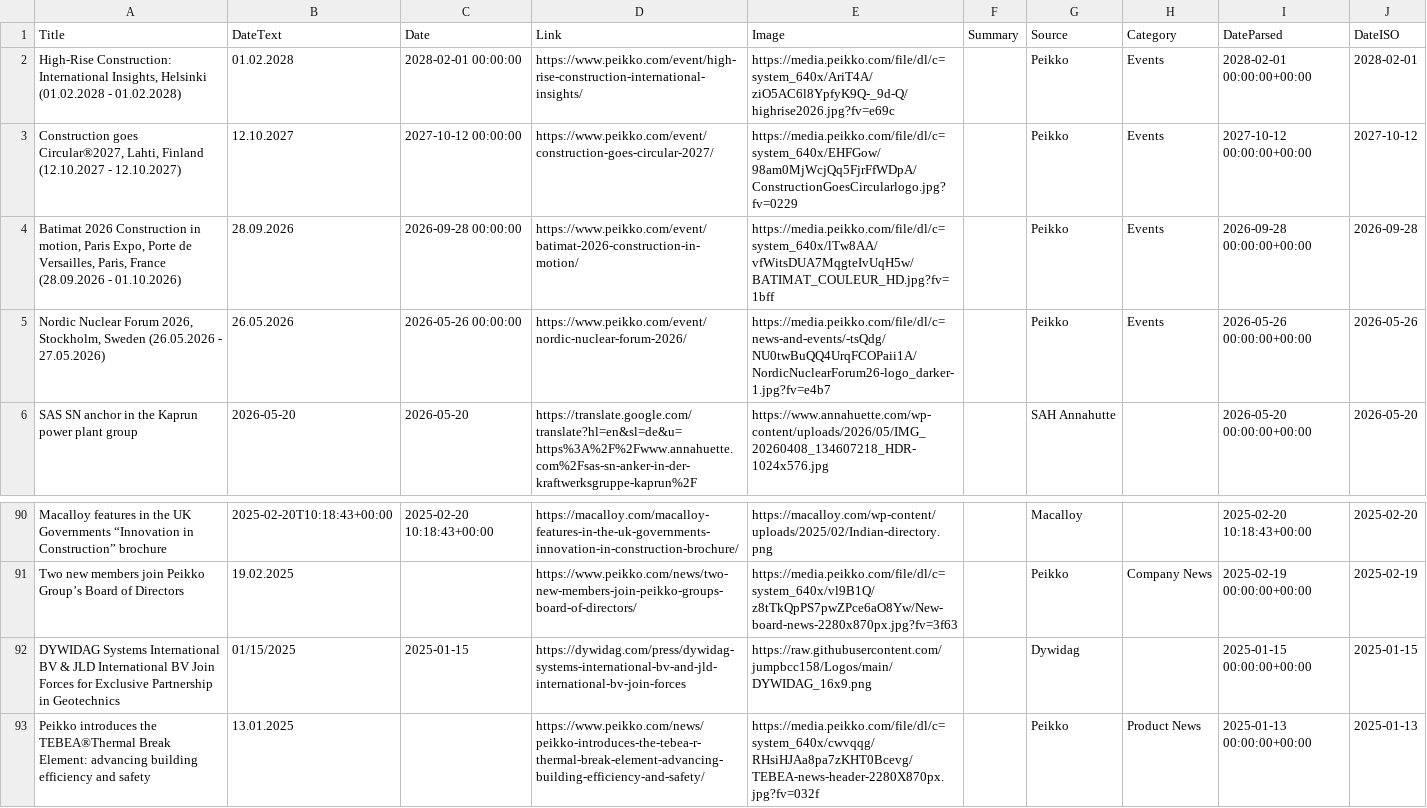
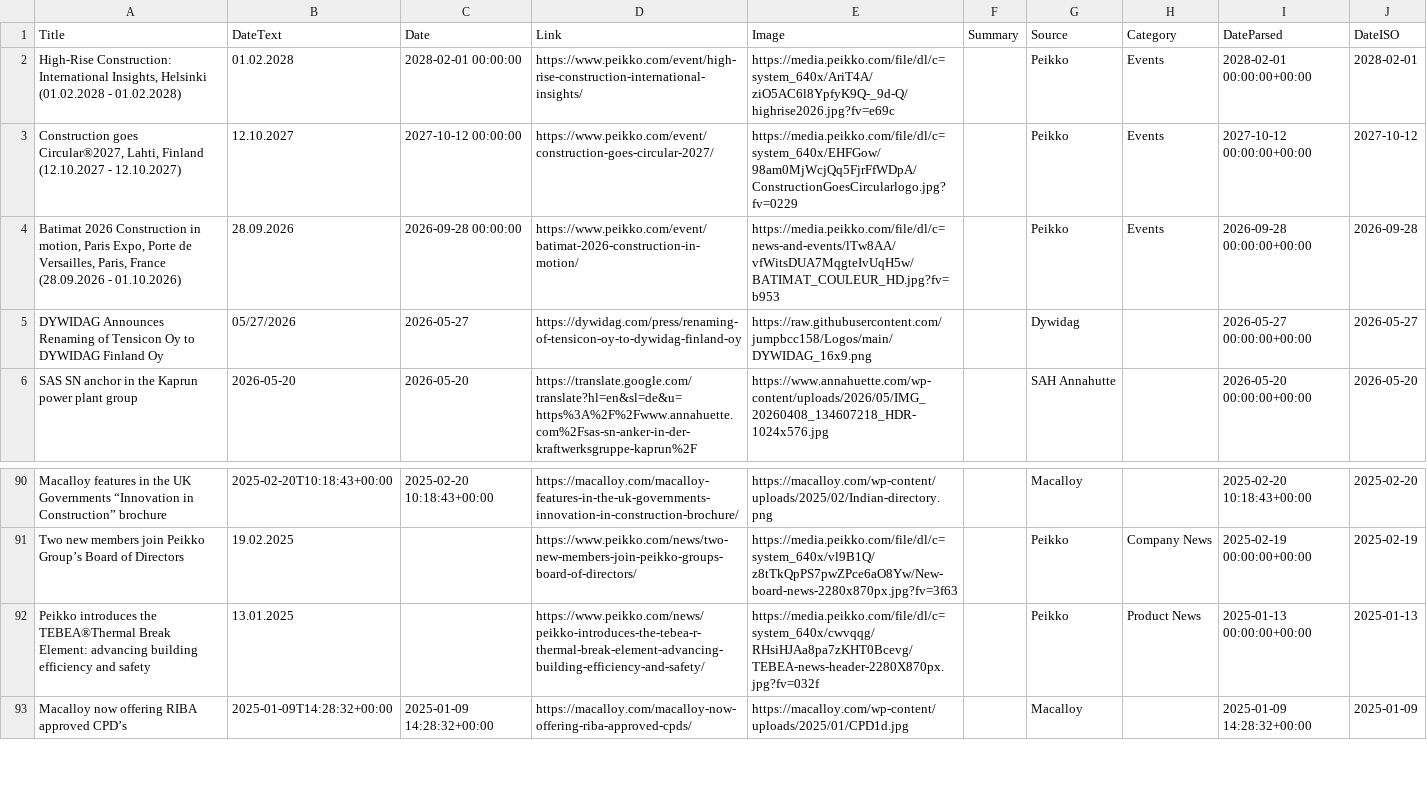
Before and after one commit to passakornDextra/competitorWatch, a CSV file: export_combined.csv, drawn as a sheet; only a part is shown, gaps mark what is left out; the shorter side is filled out with more unchanged rows.

```diff
--- a/export_combined.csv
+++ b/export_combined.csv
@@ -3,4 +3,4 @@
 "Construction goes Circular®2027, Lahti, Finland (12.10.2027 - 12.10.2027)",12.10.2027,2027-10-12 00:00:00,https://www.peikko.com/event/construction-goes-circular-2027/,https://media.peikko.com/file/dl/c=system_640x/EHFGow/98am0MjWcjQq5FjrFfWDpA/ConstructionGoesCircularlogo.jpg?fv=0229,,Peikko,Events,2027-10-12 00:00:00+00:00,2027-10-12
-"Batimat 2026 Construction in motion, Paris Expo, Porte de Versailles, Paris, France (28.09.2026 - 01.10.2026)",28.09.2026,2026-09-28 00:00:00,https://www.peikko.com/event/batimat-2026-construction-in-motion/,https://media.peikko.com/file/dl/c=system_640x/lTw8AA/vfWitsDUA7MqgteIvUqH5w/BATIMAT_COULEUR_HD.jpg?fv=1bff,,Peikko,Events,2026-09-28 00:00:00+00:00,2026-09-28
-"Nordic Nuclear Forum 2026, Stockholm, Sweden (26.05.2026 - 27.05.2026)",26.05.2026,2026-05-26 00:00:00,https://www.peikko.com/event/nordic-nuclear-forum-2026/,https://media.peikko.com/file/dl/c=news-and-events/-tsQdg/NU0twBuQQ4UrqFCOPaii1A/NordicNuclearForum26-logo_darker-1.jpg?fv=e4b7,,Peikko,Events,2026-05-26 00:00:00+00:00,2026-05-26
+"Batimat 2026 Construction in motion, Paris Expo, Porte de Versailles, Paris, France (28.09.2026 - 01.10.2026)",28.09.2026,2026-09-28 00:00:00,https://www.peikko.com/event/batimat-2026-construction-in-motion/,https://media.peikko.com/file/dl/c=news-and-events/lTw8AA/vfWitsDUA7MqgteIvUqH5w/BATIMAT_COULEUR_HD.jpg?fv=b953,,Peikko,Events,2026-09-28 00:00:00+00:00,2026-09-28
+DYWIDAG Announces Renaming of Tensicon Oy to DYWIDAG Finland Oy,05/27/2026,2026-05-27,https://dywidag.com/press/renaming-of-tensicon-oy-to-dywidag-finland-oy,https://raw.githubusercontent.com/jumpbcc158/Logos/main/DYWIDAG_16x9.png,,Dywidag,,2026-05-27 00:00:00+00:00,2026-05-27
 SAS SN anchor in the Kaprun power plant group,2026-05-20,2026-05-20,https://translate.google.com/translate?hl=en&sl=de&u=https%3A%2F%2Fwww.annahuette.com%2Fsas-sn-anker-in-der-kraftwerksgruppe-kaprun%2F,https://www.annahuette.com/wp-content/uploads/2026/05/IMG_20260408_134607218_HDR-1024x576.jpg,,SAH Annahutte,,2026-05-20 00:00:00+00:00,2026-05-20
@@ -91,3 +91,2 @@ Macalloy features in the UK Governments “Innovation in Construction” brochur
 Two new members join Peikko Group’s Board of Directors,19.02.2025,,https://www.peikko.com/news/two-new-members-join-peikko-groups-board-of-directors/,https://media.peikko.com/file/dl/c=system_640x/vl9B1Q/z8tTkQpPS7pwZPce6aO8Yw/New-board-news-2280x870px.jpg?fv=3f63,,Peikko,Company News,2025-02-19 00:00:00+00:00,2025-02-19
-DYWIDAG Systems International BV & JLD International BV Join Forces for Exclusive Partnership in Geotechnics,01/15/2025,2025-01-15,https://dywidag.com/press/dywidag-systems-international-bv-and-jld-international-bv-join-forces,https://raw.githubusercontent.com/jumpbcc158/Logos/main/DYWIDAG_16x9.png,,Dywidag,,2025-01-15 00:00:00+00:00,2025-01-15
 Peikko introduces the TEBEA®Thermal Break Element: advancing building efficiency and safety,13.01.2025,,https://www.peikko.com/news/peikko-introduces-the-tebea-r-thermal-break-element-advancing-building-efficiency-and-safety/,https://media.peikko.com/file/dl/c=system_640x/cwvqqg/RHsiHJAa8pa7zKHT0Bcevg/TEBEA-news-header-2280X870px.jpg?fv=032f,,Peikko,Product News,2025-01-13 00:00:00+00:00,2025-01-13
```
Also changed, not shown: scrape_status.csv.
